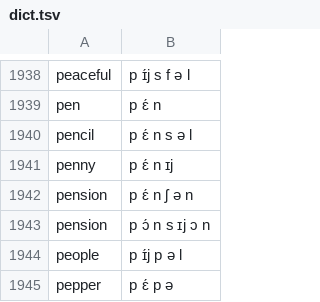
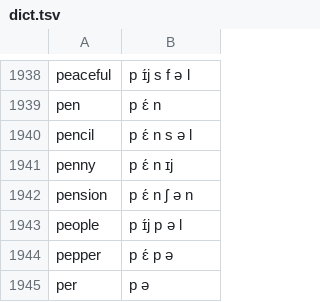
Before and after one commit to rabbitgrowth/dictgen, a TSV file: dict.tsv, drawn as a sheet; only a part is shown, gaps mark what is left out; the shorter side is filled out with more unchanged rows; the diff names each change by its address in the sheet, - before the commit and + after, or states it on an @@ line.

Commit message:
Remove French "pension"

```diff
--- a/dict.tsv
+++ b/dict.tsv
-row 1943: pension | p ɔ́ n s ɪj ɔ n
```
Also changed, not shown: 1 other file.
